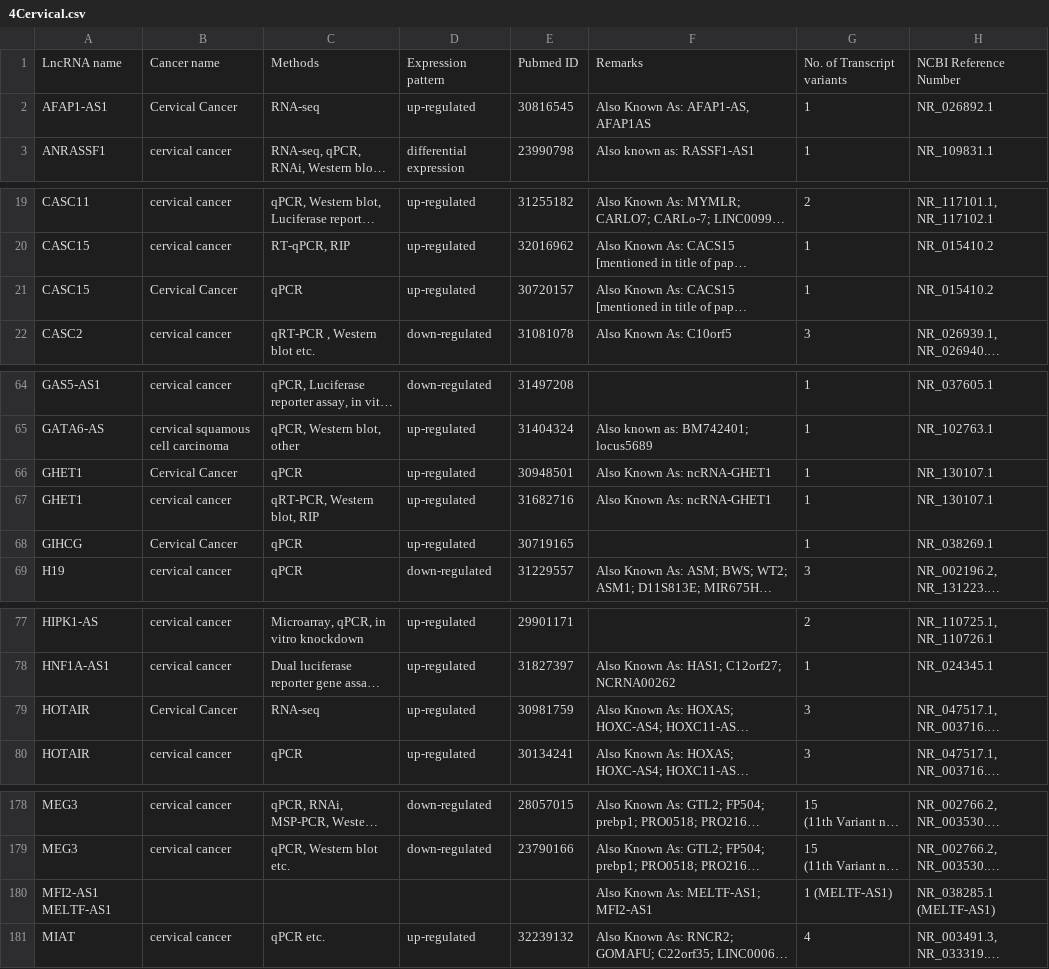
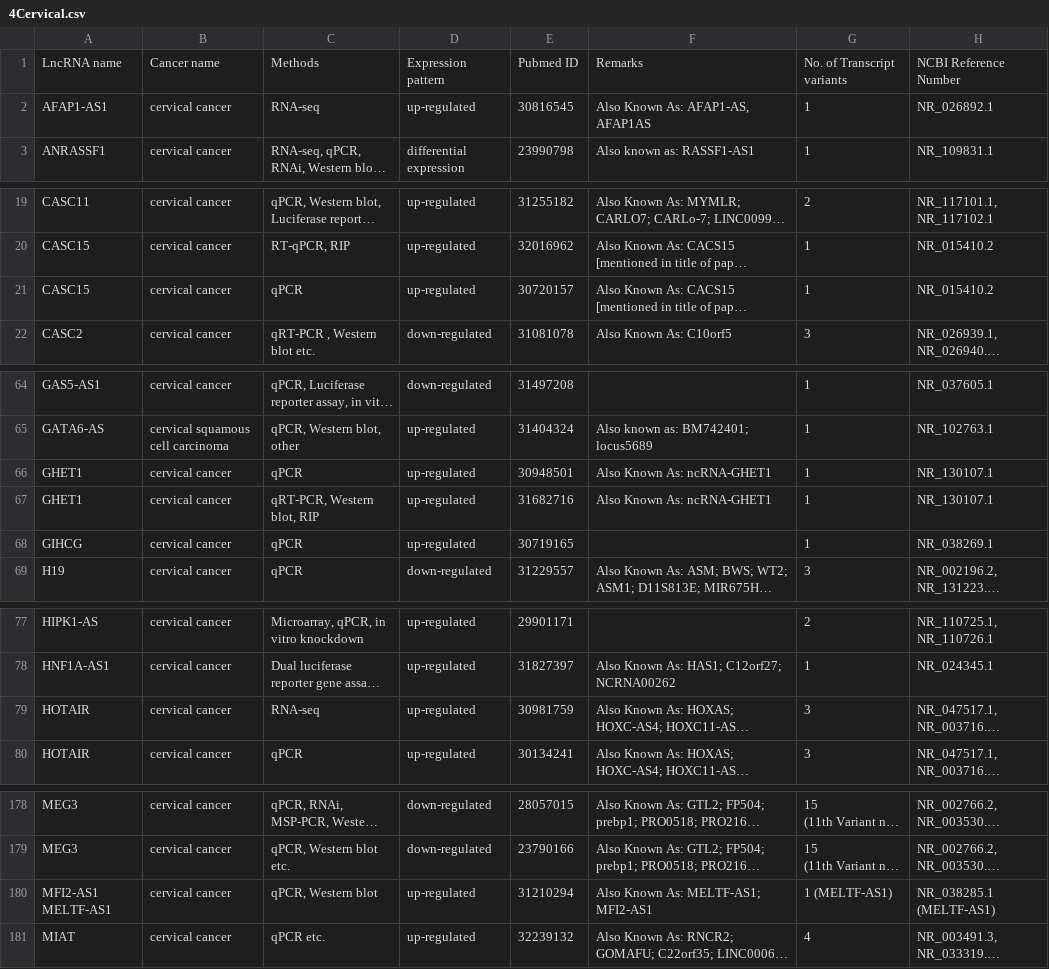
Before and after one commit to varunjain3/BioProject, a CSV file: data/lnc2rna_filled_data/4Cervical.csv, drawn as a sheet; only a part is shown, gaps mark what is left out; long unchanged cells end in …; the diff covers the shown part only; the diff names each change by its address in the sheet, - before the commit and + after, or states it on an @@ line.

```diff
--- a/data/lnc2rna_filled_data/4Cervical.csv
+++ b/data/lnc2rna_filled_data/4Cervical.csv
-B2: Cervical Cancer
+B2: cervical cancer
-B21: Cervical Cancer
+B21: cervical cancer
-B66: Cervical Cancer
+B66: cervical cancer
-B68: Cervical Cancer
+B68: cervical cancer
-B79: Cervical Cancer
+B79: cervical cancer
-B180: (empty)
+B180: cervical cancer
-C180: (empty)
+C180: qPCR, Western blot
-D180: (empty)
+D180: up-regulated
-E180: (empty)
+E180: 31210294
```
Also changed, not shown: 8 edited cells elsewhere in this file, data/lnc2rna_filled_data/7Lung.csv, data/lnc2rna_filled_data/8Liver.csv, 1 other file.
